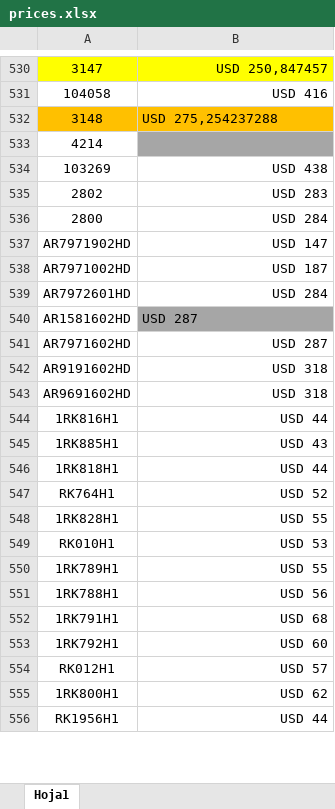
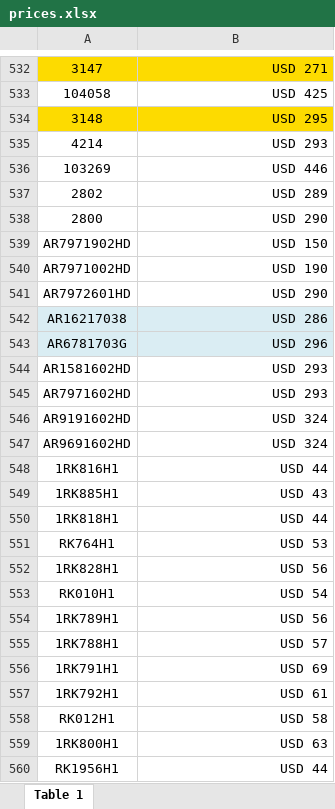
Before and after one commit to agustinlina/la_union_api_prices, an Excel workbook: api/files/prices.xlsx, sheet Table 1, drawn as a sheet; only a part is shown, gaps mark what is left out; values as stored, in another font and other column widths than the file's, no borders; addresses are those after the commit; the diff covers the shown part only; the diff names each change by its address in the sheet, - before the commit and + after, or states it on an @@ line.

```diff
--- a/api/files/prices.xlsx (sheet Table 1)
+++ b/api/files/prices.xlsx (sheet Table 1)
-sheet tab: Hoja1
+sheet tab: Table 1
-A532:B532 fill: #FFFF00
+A532:B532 fill: #FDDB00
-B532: USD 250,847457
+B532: USD 271
-B533: USD 416
+B533: USD 425
-A534:B534 fill: #FFC000
+A534:B534 fill: #FDDB00
-B534: USD 275,254237288
+B534: USD 295
-B534 alignment: left
+B534 alignment: right
-B535: (empty)
+B535: USD 293
-B535 fill: #A6A6A6
+B535 fill: none
-B536: USD 438
+B536: USD 446
-B537: USD 283
+B537: USD 289
-B538: USD 284
+B538: USD 290
-B539: USD 147
+B539: USD 150
-B540: USD 187
+B540: USD 190
-B541: USD 284
+B541: USD 290
+row 542: AR16217038 | USD 286
+row 543: AR6781703G | USD 296
-B544:B545: USD 287
+B544:B545: USD 293
@@ B544 fill: #A6A6A6 → none, alignment: left → right @@
-B546:B547: USD 318
+B546:B547: USD 324
-B551: USD 52
+B551: USD 53
-B552: USD 55
+B552: USD 56
-B553: USD 53
+B553: USD 54
-B554: USD 55
+B554: USD 56
-B555: USD 56
+B555: USD 57
-B556: USD 68
+B556: USD 69
-B557: USD 60
+B557: USD 61
-B558: USD 57
+B558: USD 58
-B559: USD 62
+B559: USD 63
```
Also changed, not shown: 27 added rows, 13 removed rows, 621 edited cells and cell formats elsewhere in this sheet.
